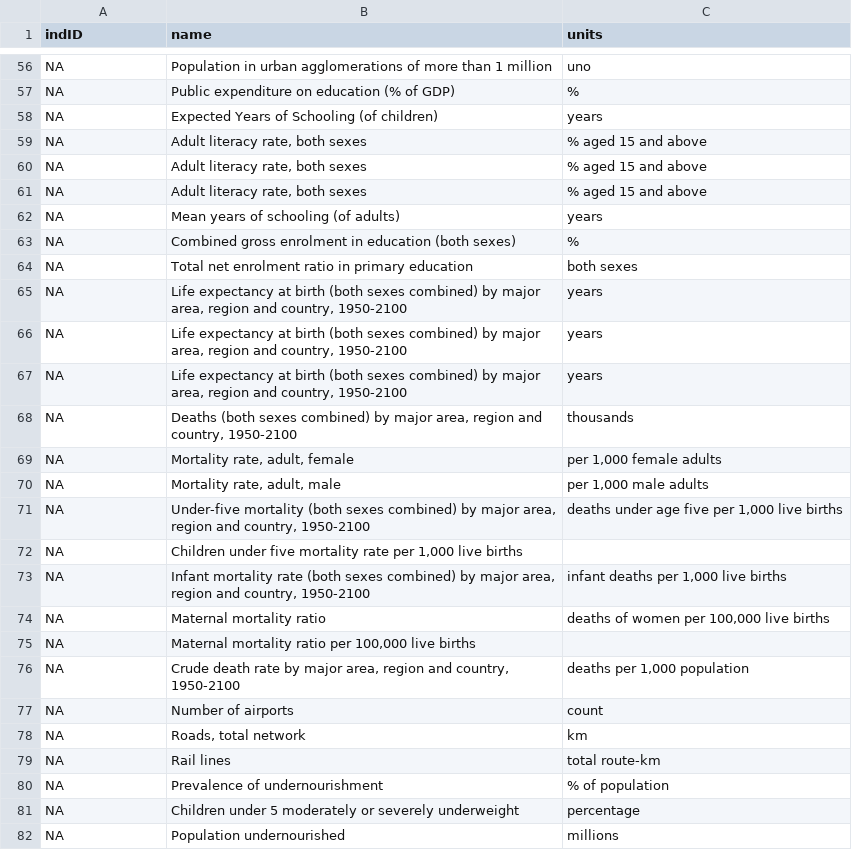
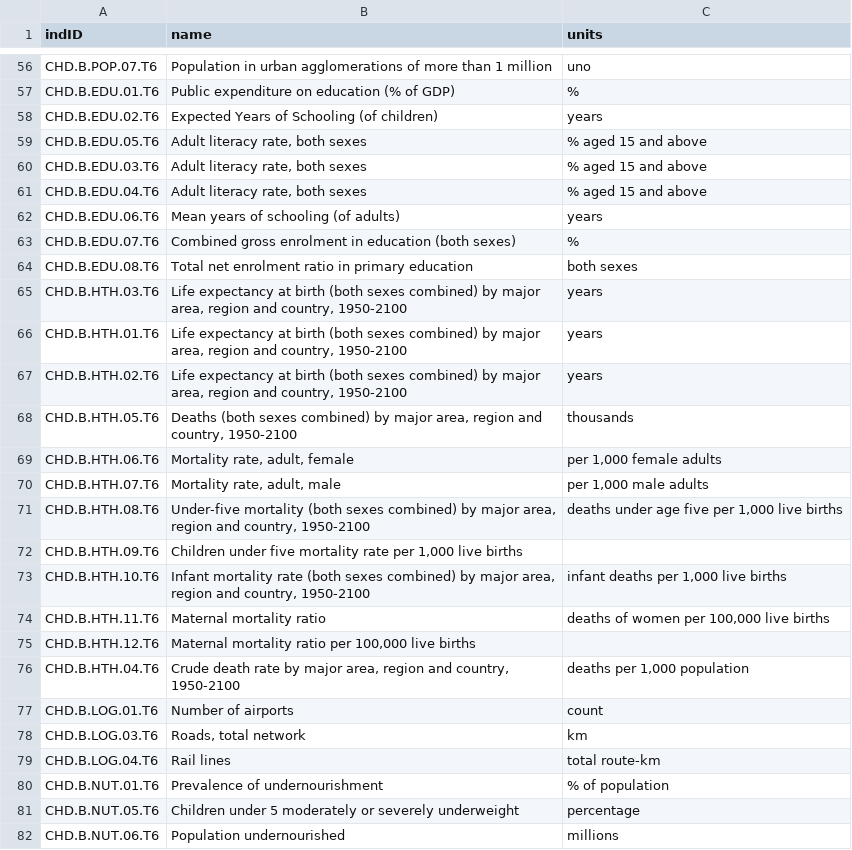
Before and after one commit to luiscape/data-for-frog, a CSV file: frog_data/csv/indicator.csv, drawn as a sheet; only a part is shown, gaps mark what is left out; the diff covers the shown part only; the diff names each change by its address in the sheet, - before the commit and + after, or states it on an @@ line.

```diff
--- a/frog_data/csv/indicator.csv
+++ b/frog_data/csv/indicator.csv
-A56 (indID): NA
+A56 (indID): CHD.B.POP.07.T6
-A57 (indID): NA
+A57 (indID): CHD.B.EDU.01.T6
-A58 (indID): NA
+A58 (indID): CHD.B.EDU.02.T6
-A59 (indID): NA
+A59 (indID): CHD.B.EDU.05.T6
-A60 (indID): NA
+A60 (indID): CHD.B.EDU.03.T6
-A61 (indID): NA
+A61 (indID): CHD.B.EDU.04.T6
-A62 (indID): NA
+A62 (indID): CHD.B.EDU.06.T6
-A63 (indID): NA
+A63 (indID): CHD.B.EDU.07.T6
-A64 (indID): NA
+A64 (indID): CHD.B.EDU.08.T6
-A65 (indID): NA
+A65 (indID): CHD.B.HTH.03.T6
-A66 (indID): NA
+A66 (indID): CHD.B.HTH.01.T6
-A67 (indID): NA
+A67 (indID): CHD.B.HTH.02.T6
-A68 (indID): NA
+A68 (indID): CHD.B.HTH.05.T6
-A69 (indID): NA
+A69 (indID): CHD.B.HTH.06.T6
-A70 (indID): NA
+A70 (indID): CHD.B.HTH.07.T6
-A71 (indID): NA
+A71 (indID): CHD.B.HTH.08.T6
-A72 (indID): NA
+A72 (indID): CHD.B.HTH.09.T6
-A73 (indID): NA
+A73 (indID): CHD.B.HTH.10.T6
-A74 (indID): NA
+A74 (indID): CHD.B.HTH.11.T6
-A75 (indID): NA
+A75 (indID): CHD.B.HTH.12.T6
-A76 (indID): NA
+A76 (indID): CHD.B.HTH.04.T6
-A77 (indID): NA
+A77 (indID): CHD.B.LOG.01.T6
-A78 (indID): NA
+A78 (indID): CHD.B.LOG.03.T6
-A79 (indID): NA
+A79 (indID): CHD.B.LOG.04.T6
-A80 (indID): NA
+A80 (indID): CHD.B.NUT.01.T6
-A81 (indID): NA
+A81 (indID): CHD.B.NUT.05.T6
-A82 (indID): NA
+A82 (indID): CHD.B.NUT.06.T6
```
Also changed, not shown: 127 edited cells elsewhere in this file, 1 other file.
